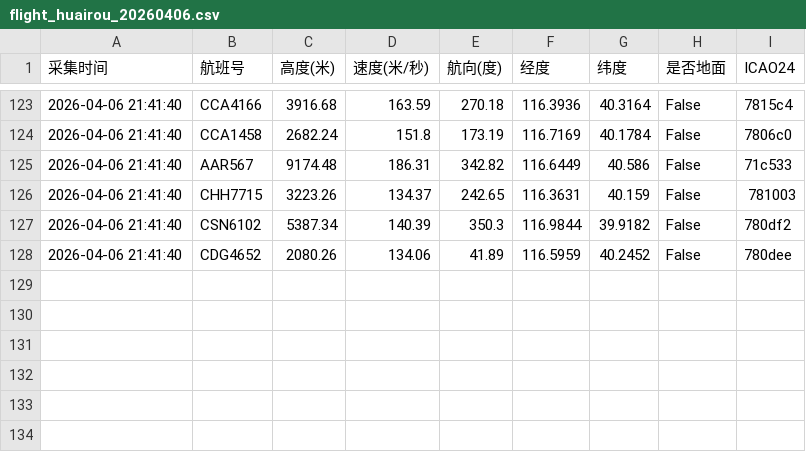
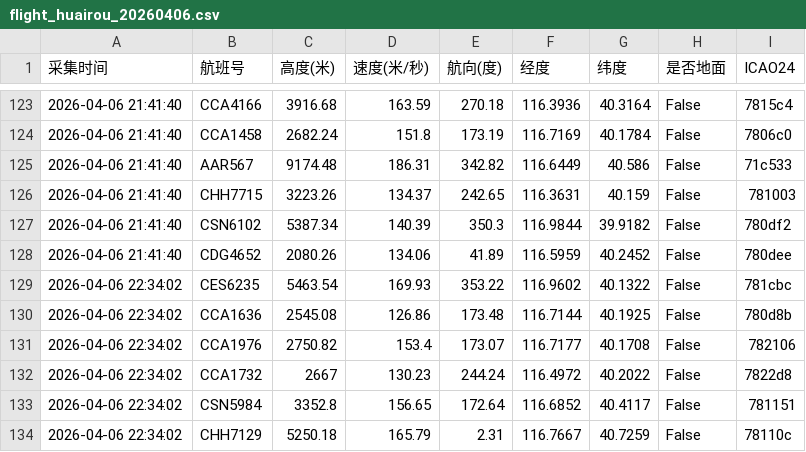
Before and after one commit to 5sncwcvt4h-star/plane, a CSV file: data/202604/flight_huairou_20260406.csv, drawn as a sheet; only a part is shown, gaps mark what is left out; the diff names each change by its address in the sheet, - before the commit and + after, or states it on an @@ line.

```diff
--- a/data/202604/flight_huairou_20260406.csv
+++ b/data/202604/flight_huairou_20260406.csv
+row 129: 2026-04-06 22:34:02 | CES6235 | 5463.54 | 169.93 | 353.22 | 116.9602 | 40.1322 | False | 781cbc
+row 130: 2026-04-06 22:34:02 | CCA1636 | 2545.08 | 126.86 | 173.48 | 116.7144 | 40.1925 | False | 780d8b
+row 131: 2026-04-06 22:34:02 | CCA1976 | 2750.82 | 153.4 | 173.07 | 116.7177 | 40.1708 | False | 782106
+row 132: 2026-04-06 22:34:02 | CCA1732 | 2667 | 130.23 | 244.24 | 116.4972 | 40.2022 | False | 7822d8
+row 133: 2026-04-06 22:34:02 | CSN5984 | 3352.8 | 156.65 | 172.64 | 116.6852 | 40.4117 | False | 781151
+row 134: 2026-04-06 22:34:02 | CHH7129 | 5250.18 | 165.79 | 2.31 | 116.7667 | 40.7259 | False | 78110c
```
